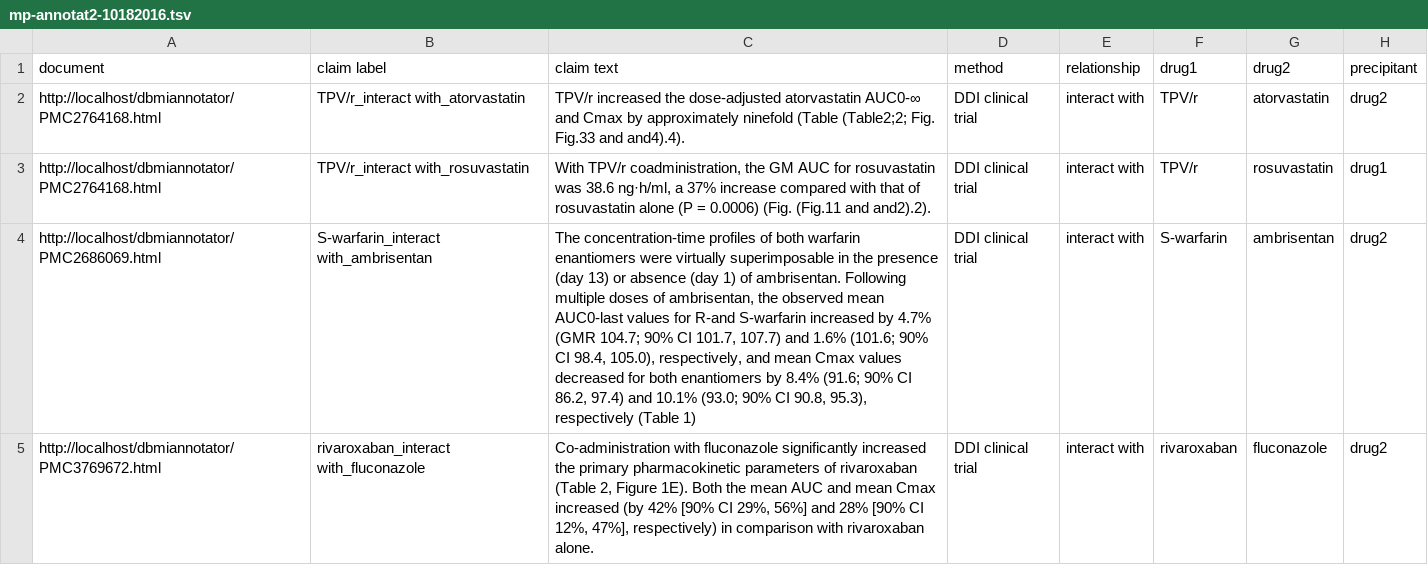
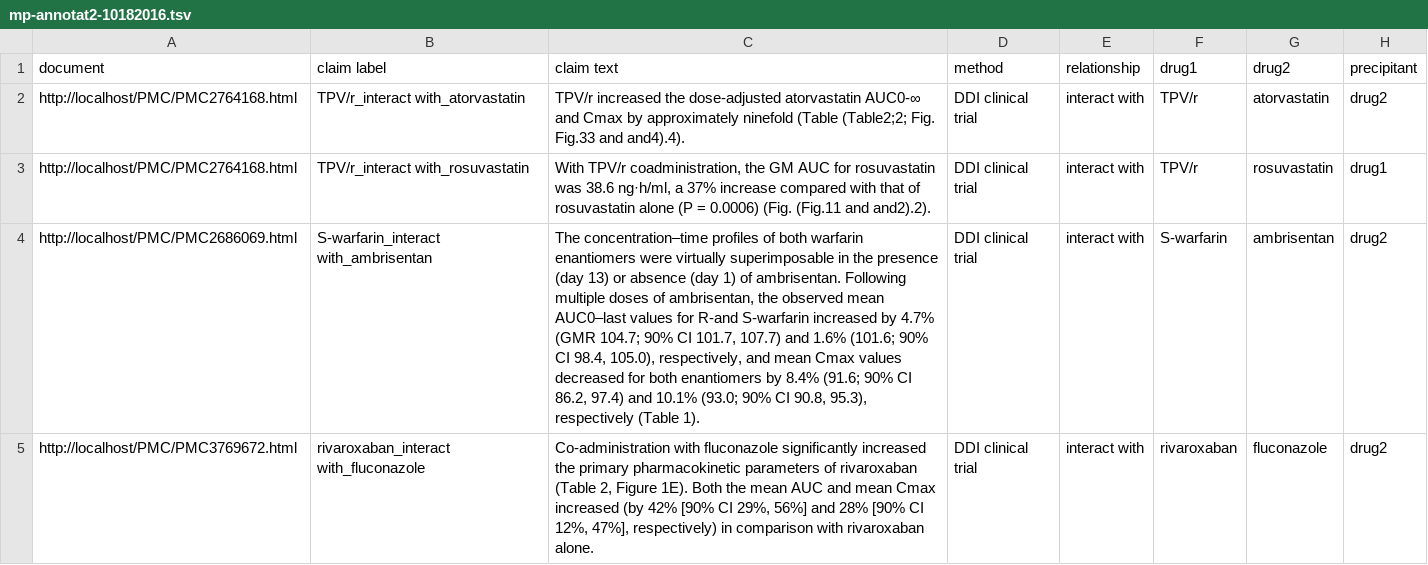
Before and after one commit to dbmi-pitt/dbmi-annotator, a TSV file: translation/csv-data-loader/data/mp-annotat2-10182016.tsv, drawn as a sheet; only a part is shown; the diff covers the shown part only; the diff names each change by its address in the sheet, - before the commit and + after, or states it on an @@ line.

Commit message:
fix special char in annotat2 data set

```diff
--- a/translation/csv-data-loader/data/mp-annotat2-10182016.tsv
+++ b/translation/csv-data-loader/data/mp-annotat2-10182016.tsv
-A2:A3 (document): http://localhost/dbmiannotator/PMC2764168.html
+A2:A3 (document): http://localhost/PMC/PMC2764168.html
-A4 (document): http://localhost/dbmiannotator/PMC2686069.html
+A4 (document): http://localhost/PMC/PMC2686069.html
-C4 (claim text): The concentration-time profiles of both warfarin enantiomers were virtually superimposable in the presence (day 13) or absence (day 1) of ambrisentan. Following multiple doses of ambrisentan, the observed mean AUC0-last values for R-and S-warfarin increased by 4.7% (GMR 104.7; 90% CI 101.7, 107.7) and 1.6% (101.6; 90% CI 98.4, 105.0), respectively, and mean Cmax values decreased for both enantiomers by 8.4% (91.6; 90% CI 86.2, 97.4) and 10.1% (93.0; 90% CI 90.8, 95.3), respectively (Table 1)
+C4 (claim text): The concentration–time profiles of both warfarin enantiomers were virtually superimposable in the presence (day 13) or absence (day 1) of ambrisentan. Following multiple doses of ambrisentan, the observed mean AUC0–last values for R-and S-warfarin increased by 4.7% (GMR 104.7; 90% CI 101.7, 107.7) and 1.6% (101.6; 90% CI 98.4, 105.0), respectively, and mean Cmax values decreased for both enantiomers by 8.4% (91.6; 90% CI 86.2, 97.4) and 10.1% (93.0; 90% CI 90.8, 95.3), respectively (Table 1).
-A5 (document): http://localhost/dbmiannotator/PMC3769672.html
+A5 (document): http://localhost/PMC/PMC3769672.html
```
Also changed, not shown: 15 edited cells elsewhere in this file, 1 other file.
